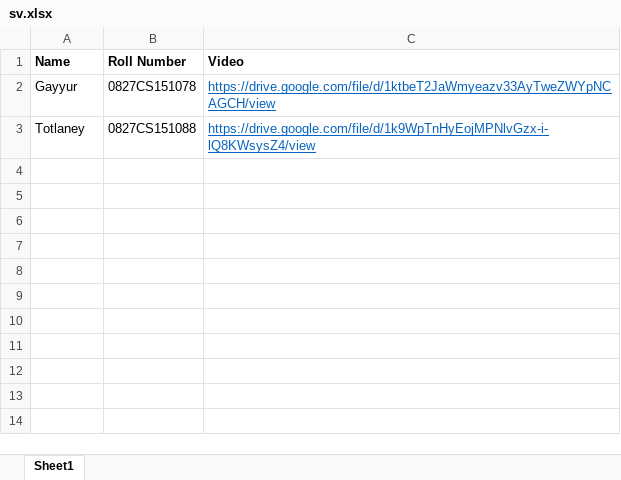
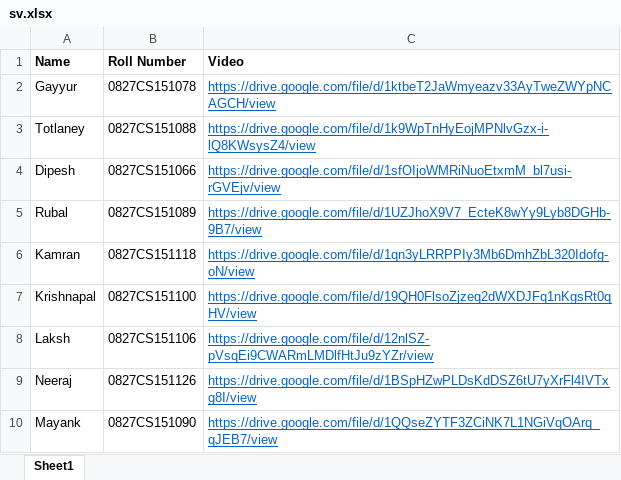
Before and after one commit to Dipeshpal/Smart-Attendance-System-using-OpenCV, an Excel workbook: sv.xlsx, sheet Sheet1, drawn as a sheet; values as stored, in another font and other column widths than the file's, no borders; the diff names each change by its address in the sheet, - before the commit and + after, or states it on an @@ line.

Commit message:
Update sv.xlsx

```diff
--- a/sv.xlsx (sheet Sheet1)
+++ b/sv.xlsx (sheet Sheet1)
+row 4: Dipesh | 0827CS151066 | https://drive.google.com/file/d/1sfOIjoWMRiNuoEtxmM_bl7usi-rGVEjv/view
+row 5: Rubal | 0827CS151089 | https://drive.google.com/file/d/1UZJhoX9V7_EcteK8wYy9Lyb8DGHb-9B7/view
+row 6: Kamran | 0827CS151118 | https://drive.google.com/file/d/1qn3yLRRPPIy3Mb6DmhZbL320Idofg-oN/view
+row 7: Krishnapal | 0827CS151100 | https://drive.google.com/file/d/19QH0FlsoZjzeq2dWXDJFq1nKgsRt0qHV/view
+row 8: Laksh | 0827CS151106 | https://drive.google.com/file/d/12nlSZ-pVsqEi9CWARmLMDlfHtJu9zYZr/view
+row 9: Neeraj | 0827CS151126 | https://drive.google.com/file/d/1BSpHZwPLDsKdDSZ6tU7yXrFl4IVTxg8I/view
+row 10: Mayank | 0827CS151090 | https://drive.google.com/file/d/1QQseZYTF3ZCiNK7L1NGiVqOArq_qJEB7/view
```
